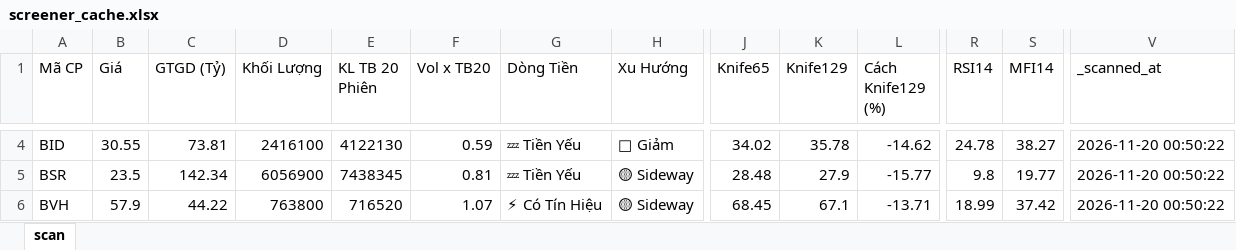
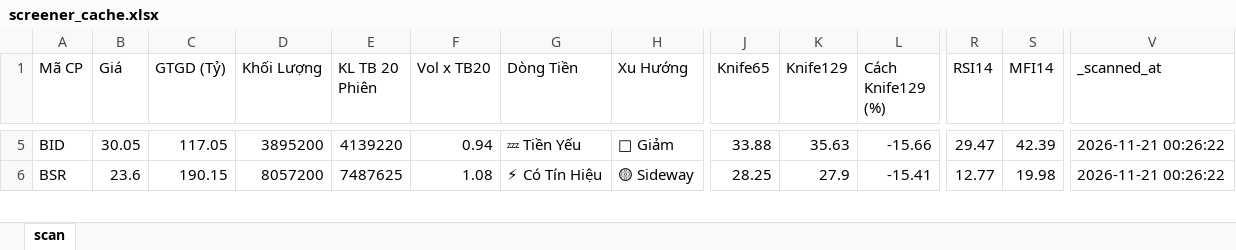
Before and after one commit to nnnhutien-cpu/Fairy-stock, an Excel workbook: screener_cache.xlsx, sheet scan, drawn as a sheet; only a part is shown, gaps mark what is left out; values as stored, in another font and other column widths than the file's, no borders; removed rows and columns are numbered as before the commit, all else as after; rows hold the shown columns only; the diff covers the shown part only; the diff names each change by its address in the sheet, - before the commit and + after, or states it on an @@ line.

```diff
--- a/screener_cache.xlsx (sheet scan)
+++ b/screener_cache.xlsx (sheet scan)
-B5 (Giá): 30.55
+B5 (Giá): 30.05
-C5 (GTGD (Tỷ)): 73.81
+C5 (GTGD (Tỷ)): 117.05
-D5 (Khối Lượng): 2416100
+D5 (Khối Lượng): 3895200
-E5 (KL TB 20 Phiên): 4122130
+E5 (KL TB 20 Phiên): 4139220
-F5 (Vol x TB20): 0.59
+F5 (Vol x TB20): 0.94
-J5 (Knife65): 34.02
+J5 (Knife65): 33.88
-K5 (Knife129): 35.78
+K5 (Knife129): 35.63
-L5 (Cách Knife129 (%)): -14.62
+L5 (Cách Knife129 (%)): -15.66
-R5 (RSI14): 24.78
+R5 (RSI14): 29.47
-S5 (MFI14): 38.27
+S5 (MFI14): 42.39
-V5:V6 (_scanned_at): 2026-11-20 00:50:22
+V5:V6 (_scanned_at): 2026-11-21 00:26:22
-B6 (Giá): 23.5
+B6 (Giá): 23.6
-C6 (GTGD (Tỷ)): 142.34
+C6 (GTGD (Tỷ)): 190.15
-D6 (Khối Lượng): 6056900
+D6 (Khối Lượng): 8057200
-E6 (KL TB 20 Phiên): 7438345
+E6 (KL TB 20 Phiên): 7487625
-F6 (Vol x TB20): 0.81
+F6 (Vol x TB20): 1.08
-G6 (Dòng Tiền): 💤 Tiền Yếu
+G6 (Dòng Tiền): ⚡ Có Tín Hiệu
-J6 (Knife65): 28.48
+J6 (Knife65): 28.25
-L6 (Cách Knife129 (%)): -15.77
+L6 (Cách Knife129 (%)): -15.41
-R6 (RSI14): 9.8
+R6 (RSI14): 12.77
-S6 (MFI14): 19.77
+S6 (MFI14): 19.98
-row 6: BVH | 57.9 | 44.22 | 763800 | 716520 | 1.07 | ⚡ Có Tín Hiệu | 🟡 Sideway | 68.45 | 67.1 | -13.71 | 18.99 | 37.42 | 2026-11-20 00:50:22
```
Also changed, not shown: 9 added rows, 6 removed rows and 760 edited cells elsewhere in this sheet.
